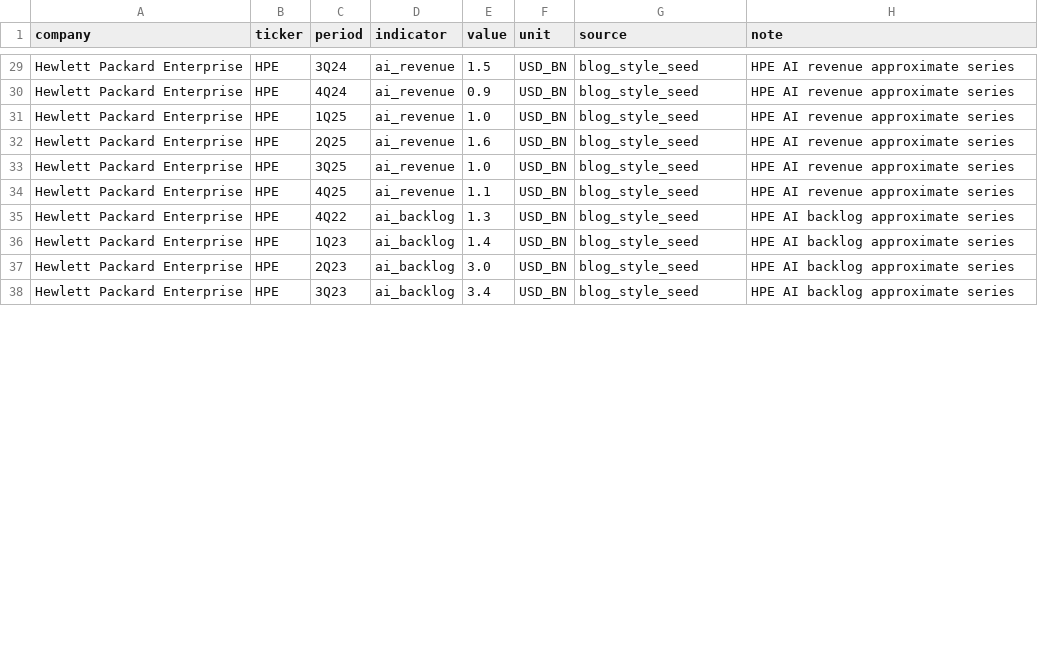
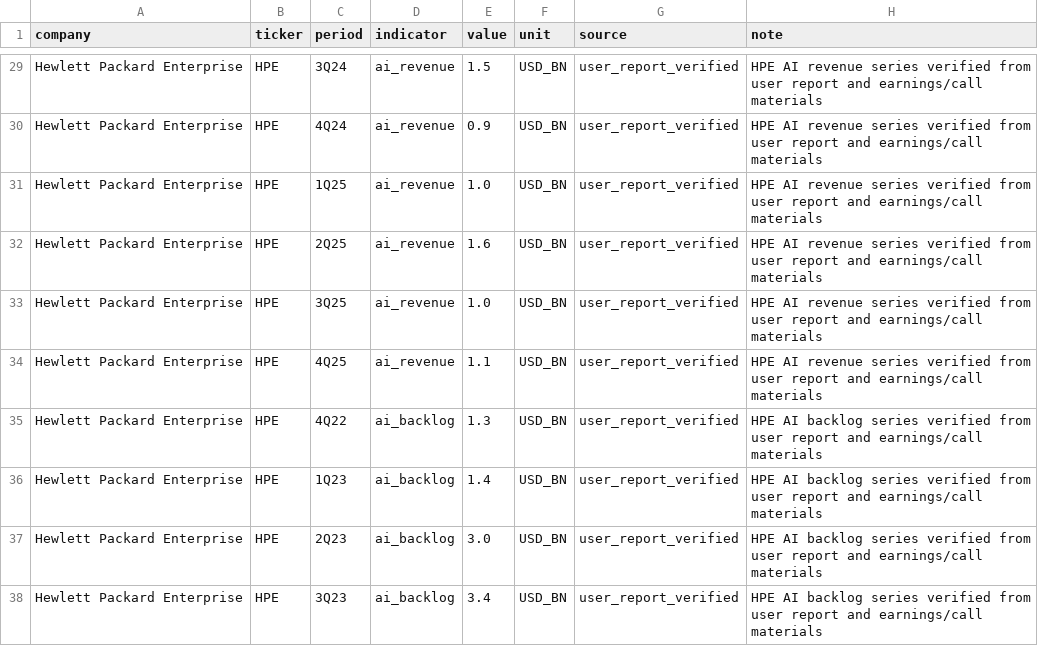
Before and after one commit to hop21045-dot/ai-infra-memory-radar, a CSV file: company_report_series.csv, drawn as a sheet; only a part is shown, gaps mark what is left out; the diff covers the shown part only; the diff names each change by its address in the sheet, - before the commit and + after, or states it on an @@ line.

```diff
--- a/company_report_series.csv
+++ b/company_report_series.csv
-G29:G38 (source): blog_style_seed
+G29:G38 (source): user_report_verified
-H29:H34 (note): …AI revenue approximate series
+H29:H34 (note): …AI revenue series verified from user report and earnings/call materials
-H35:H38 (note): …AI backlog approximate series
+H35:H38 (note): …AI backlog series verified from user report and earnings/call materials
```
Also changed, not shown: 72 edited cells elsewhere in this file, 2 other files.
